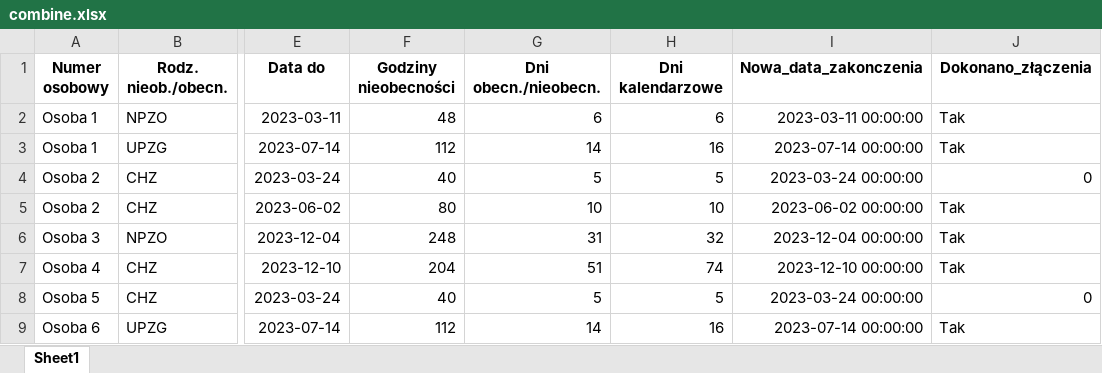
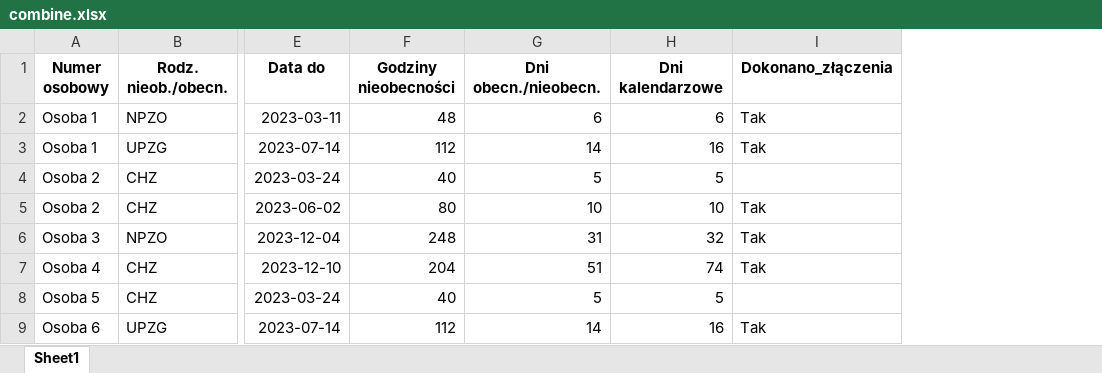
Before and after one commit to G-P-Rod/continuity_of_absence, an Excel workbook: data/processed/combine.xlsx, sheet Sheet1, drawn as a sheet; only a part is shown, gaps mark what is left out; values as stored, in another font and other column widths than the file's, no borders; removed rows and columns are numbered as before the commit, all else as after; the diff names each change by its address in the sheet, - before the commit and + after, or states it on an @@ line.

```diff
--- a/data/processed/combine.xlsx (sheet Sheet1)
+++ b/data/processed/combine.xlsx (sheet Sheet1)
-column I (Nowa_data_zakonczenia), rows 2-9: 2023-03-11 00:00:00 | 2023-07-14 00:00:00 | 2023-03-24 00:00:00 | 2023-06-02 00:00:00 | 2023-12-04 00:00:00 | 2023-12-10 00:00:00 | 2023-03-24 00:00:00 | 2023-07-14 00:00:00
-I4 (Dokonano_złączenia): 0
+I4 (Dokonano_złączenia): (empty)
-I8 (Dokonano_złączenia): 0
+I8 (Dokonano_złączenia): (empty)
```
Also changed, not shown: 1 other file.
